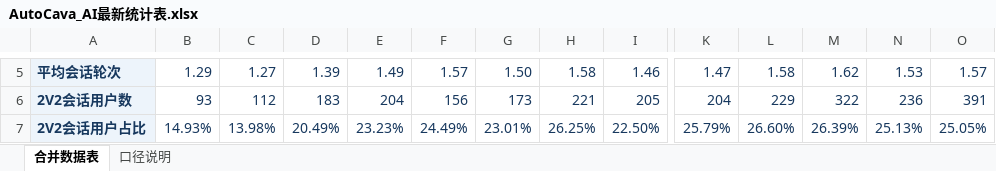
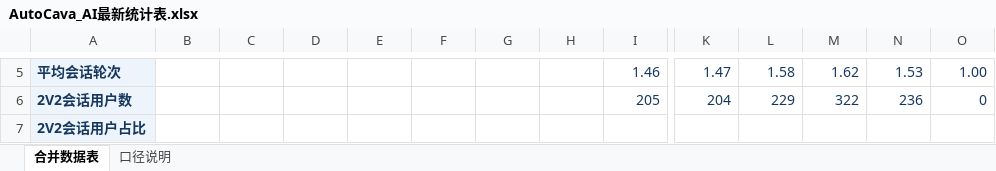
Before and after one commit to yuanliniu27-spec/data-cavi-site, an Excel workbook: AutoCava_AI最新统计表.xlsx, sheet 合并数据表, drawn as a sheet; only a part is shown, gaps mark what is left out; values as stored, in another font and other column widths than the file's, no borders; the diff covers the shown part only; the diff names each change by its address in the sheet, - before the commit and + after, or states it on an @@ line.

```diff
--- a/AutoCava_AI最新统计表.xlsx (sheet 合并数据表)
+++ b/AutoCava_AI最新统计表.xlsx (sheet 合并数据表)
-B5: 1.29
+B5: (empty)
-C5: 1.27
+C5: (empty)
-D5: 1.39
+D5: (empty)
-E5: 1.49
+E5: (empty)
-F5: 1.57
+F5: (empty)
-G5: 1.50
+G5: (empty)
-H5: 1.58
+H5: (empty)
-O5: 1.57
+O5: 1.00
-B6: 93
+B6: (empty)
-C6: 112
+C6: (empty)
-D6: 183
+D6: (empty)
-E6: 204
+E6: (empty)
-F6: 156
+F6: (empty)
-G6: 173
+G6: (empty)
-H6: 221
+H6: (empty)
-O6: 391
+O6: 0
-B7: 14.93%
+B7: (empty)
-C7: 13.98%
+C7: (empty)
-D7: 20.49%
+D7: (empty)
-E7: 23.23%
+E7: (empty)
-F7: 24.49%
+F7: (empty)
-G7: 23.01%
+G7: (empty)
-H7: 26.25%
+H7: (empty)
-I7: 22.50%
+I7: (empty)
-K7: 25.79%
+K7: (empty)
-L7: 26.60%
+L7: (empty)
-M7: 26.39%
+M7: (empty)
-N7: 25.13%
+N7: (empty)
-O7: 25.05%
+O7: (empty)
```
Also changed, not shown: 68 edited cells elsewhere in this sheet, 3 other files.
